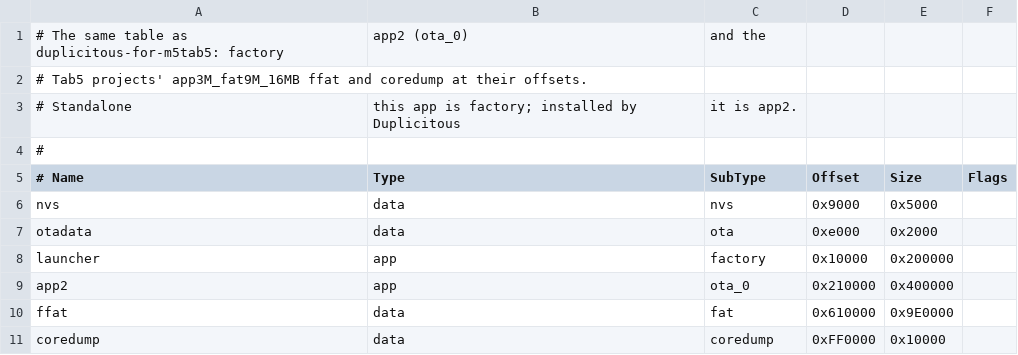
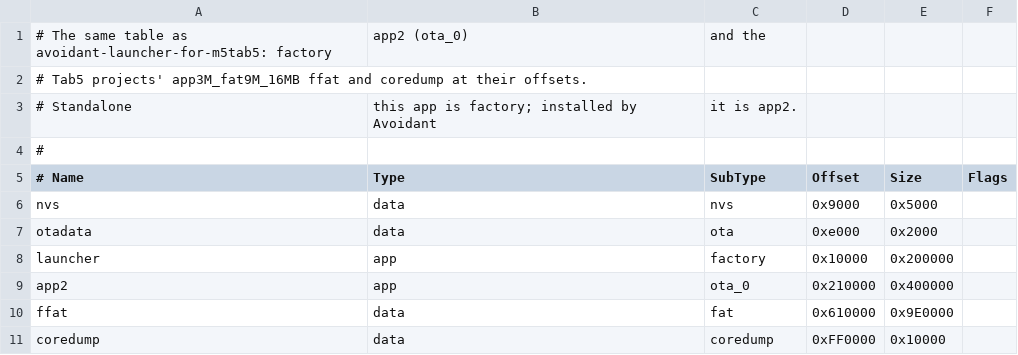
Before and after one commit to Sudrien/spurious-stardict-reader-for-m5tab5, a CSV file: m5tab5/partitions.csv, drawn as a sheet.

```diff
--- a/m5tab5/partitions.csv
+++ b/m5tab5/partitions.csv
@@ -1,4 +1,4 @@
-# The same table as duplicitous-for-m5tab5: factory, app2 (ota_0), and the
+# The same table as avoidant-launcher-for-m5tab5: factory, app2 (ota_0), and the
 # Tab5 projects' app3M_fat9M_16MB ffat and coredump at their offsets.
-# Standalone, this app is factory; installed by Duplicitous, it is app2.
+# Standalone, this app is factory; installed by Avoidant, it is app2.
 #
```
Also changed, not shown: 30 other files.
